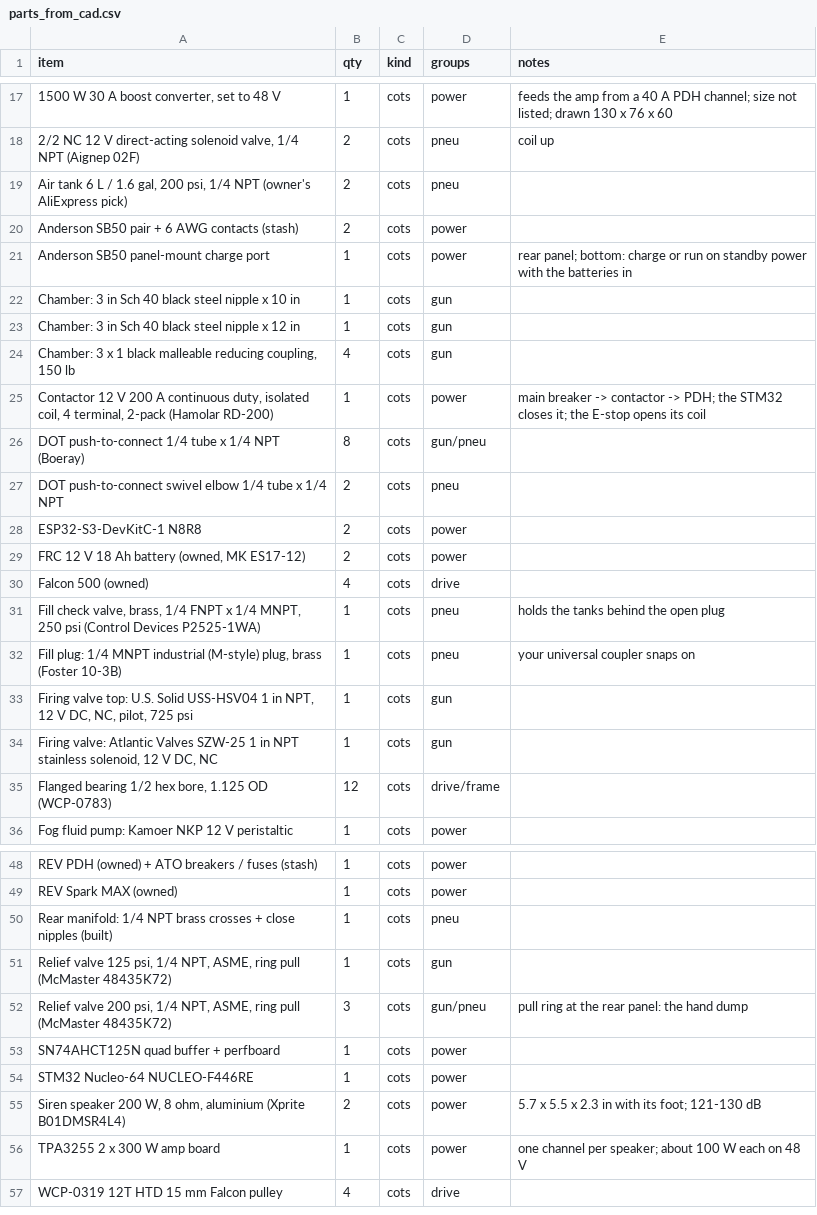
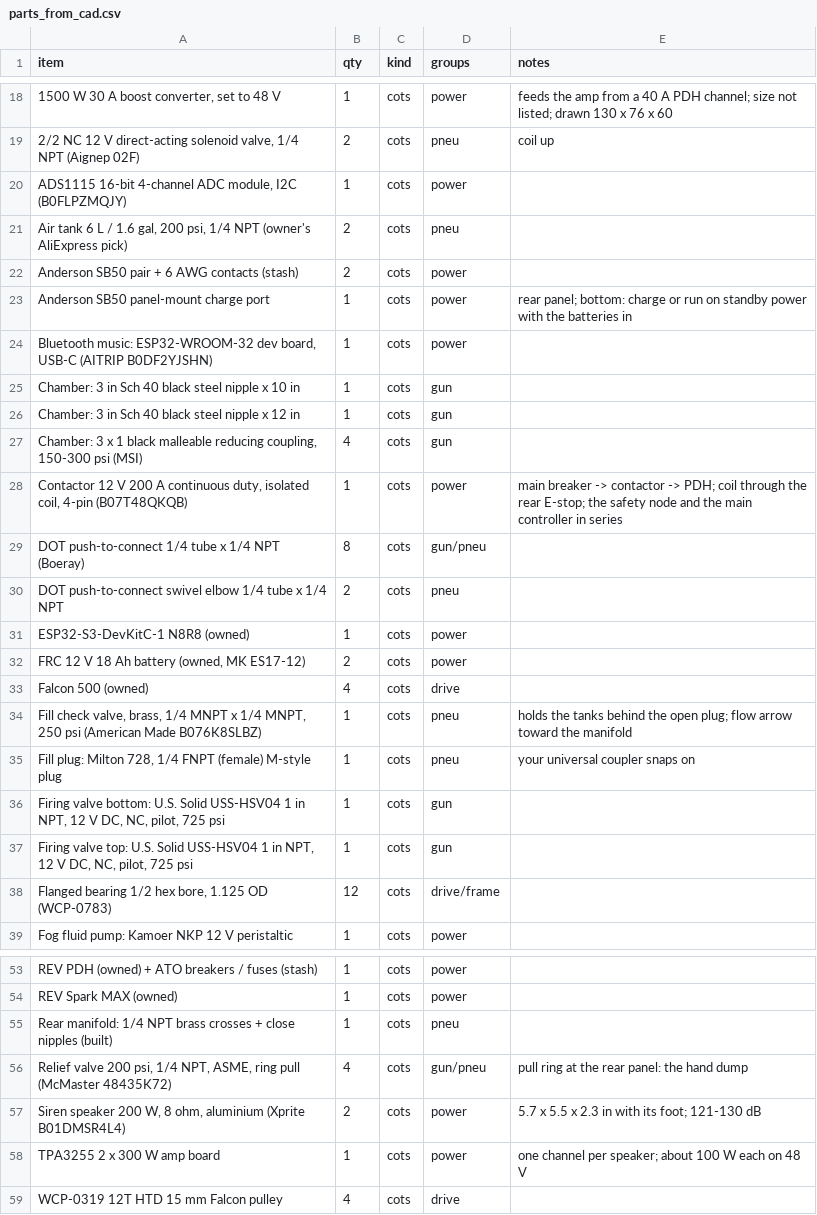
Before and after one commit to ElMagoCT/brophy-tshirt-cannon, a CSV file: cad/glacis/out/parts_from_cad.csv, drawn as a sheet; only a part is shown, gaps mark what is left out; the diff covers the shown part only.

```diff
--- a/cad/glacis/out/parts_from_cad.csv
+++ b/cad/glacis/out/parts_from_cad.csv
@@ -18,2 +19,3 @@ item,qty,kind,groups,notes
 "2/2 NC 12 V direct-acting solenoid valve, 1/4 NPT (Aignep 02F)",2,cots,pneu,"coil up"
+"ADS1115 16-bit 4-channel ADC module, I2C (B0FLPZMQJY)",1,cots,power,""
 "Air tank 6 L / 1.6 gal, 200 psi, 1/4 NPT (owner's AliExpress pick)",2,cots,pneu,""
@@ -21,15 +23,16 @@ item,qty,kind,groups,notes
 "Anderson SB50 panel-mount charge port",1,cots,power,"rear panel; bottom: charge or run on standby power with the batteries in"
+"Bluetooth music: ESP32-WROOM-32 dev board, USB-C (AITRIP B0DF2YJSHN)",1,cots,power,""
 "Chamber: 3 in Sch 40 black steel nipple x 10 in",1,cots,gun,""
 "Chamber: 3 in Sch 40 black steel nipple x 12 in",1,cots,gun,""
-"Chamber: 3 x 1 black malleable reducing coupling, 150 lb",4,cots,gun,""
-"Contactor 12 V 200 A continuous duty, isolated coil, 4 terminal, 2-pack (Hamolar RD-200)",1,cots,power,"main breaker -> contactor -> PDH; the STM32 closes it; the E-stop opens its coil"
+"Chamber: 3 x 1 black malleable reducing coupling, 150-300 psi (MSI)",4,cots,gun,""
+"Contactor 12 V 200 A continuous duty, isolated coil, 4-pin (B07T48QKQB)",1,cots,power,"main breaker -> contactor -> PDH; coil through the rear E-stop; the safety node and the main controller in series"
 "DOT push-to-connect 1/4 tube x 1/4 NPT (Boeray)",8,cots,gun/pneu,""
 "DOT push-to-connect swivel elbow 1/4 tube x 1/4 NPT",2,cots,pneu,""
-"ESP32-S3-DevKitC-1 N8R8",2,cots,power,""
+"ESP32-S3-DevKitC-1 N8R8 (owned)",1,cots,power,""
 "FRC 12 V 18 Ah battery (owned, MK ES17-12)",2,cots,power,""
 "Falcon 500 (owned)",4,cots,drive,""
-"Fill check valve, brass, 1/4 FNPT x 1/4 MNPT, 250 psi (Control Devices P2525-1WA)",1,cots,pneu,"holds the tanks behind the open plug"
-"Fill plug: 1/4 MNPT industrial (M-style) plug, brass (Foster 10-3B)",1,cots,pneu,"your universal coupler snaps on"
+"Fill check valve, brass, 1/4 MNPT x 1/4 MNPT, 250 psi (American Made B076K8SLBZ)",1,cots,pneu,"holds the tanks behind the open plug; flow arrow toward the manifold"
+"Fill plug: Milton 728, 1/4 FNPT (female) M-style plug",1,cots,pneu,"your universal coupler snaps on"
+"Firing valve bottom: U.S. Solid USS-HSV04 1 in NPT, 12 V DC, NC, pilot, 725 psi",1,cots,gun,""
 "Firing valve top: U.S. Solid USS-HSV04 1 in NPT, 12 V DC, NC, pilot, 725 psi",1,cots,gun,""
-"Firing valve: Atlantic Valves SZW-25 1 in NPT stainless solenoid, 12 V DC, NC",1,cots,gun,""
 "Flanged bearing 1/2 hex bore, 1.125 OD (WCP-0783)",12,cots,drive/frame,""
@@ -50,6 +55,3 @@ item,qty,kind,groups,notes
 "Rear manifold: 1/4 NPT brass crosses + close nipples (built)",1,cots,pneu,""
-"Relief valve 125 psi, 1/4 NPT, ASME, ring pull (McMaster 48435K72)",1,cots,gun,""
-"Relief valve 200 psi, 1/4 NPT, ASME, ring pull (McMaster 48435K72)",3,cots,gun/pneu,"pull ring at the rear panel: the hand dump"
-"SN74AHCT125N quad buffer + perfboard",1,cots,power,""
-"STM32 Nucleo-64 NUCLEO-F446RE",1,cots,power,""
+"Relief valve 200 psi, 1/4 NPT, ASME, ring pull (McMaster 48435K72)",4,cots,gun/pneu,"pull ring at the rear panel: the hand dump"
 "Siren speaker 200 W, 8 ohm, aluminium (Xprite B01DMSR4L4)",2,cots,power,"5.7 x 5.5 x 2.3 in with its foot; 121-130 dB"
```
Also changed, not shown: 7 added rows, 2 removed rows and 11 edited cells elsewhere in this file, 5 other files.
